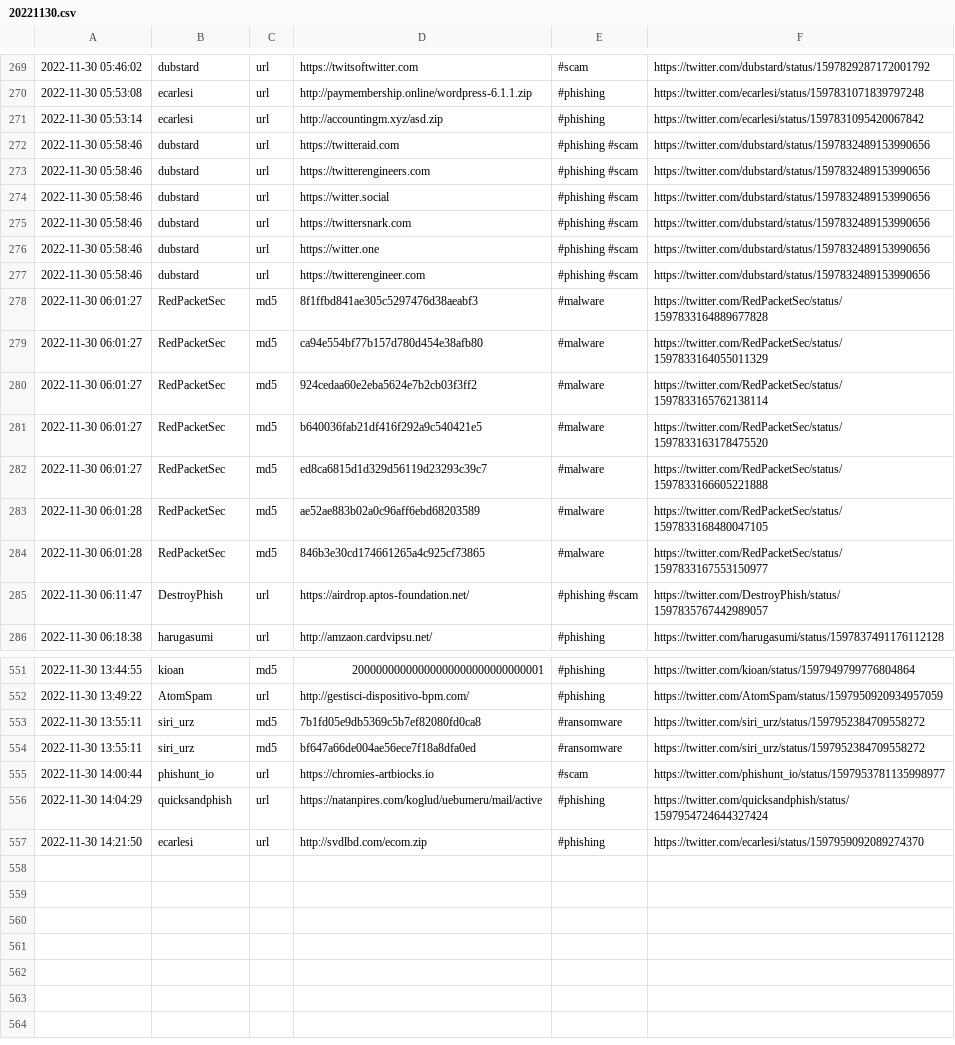
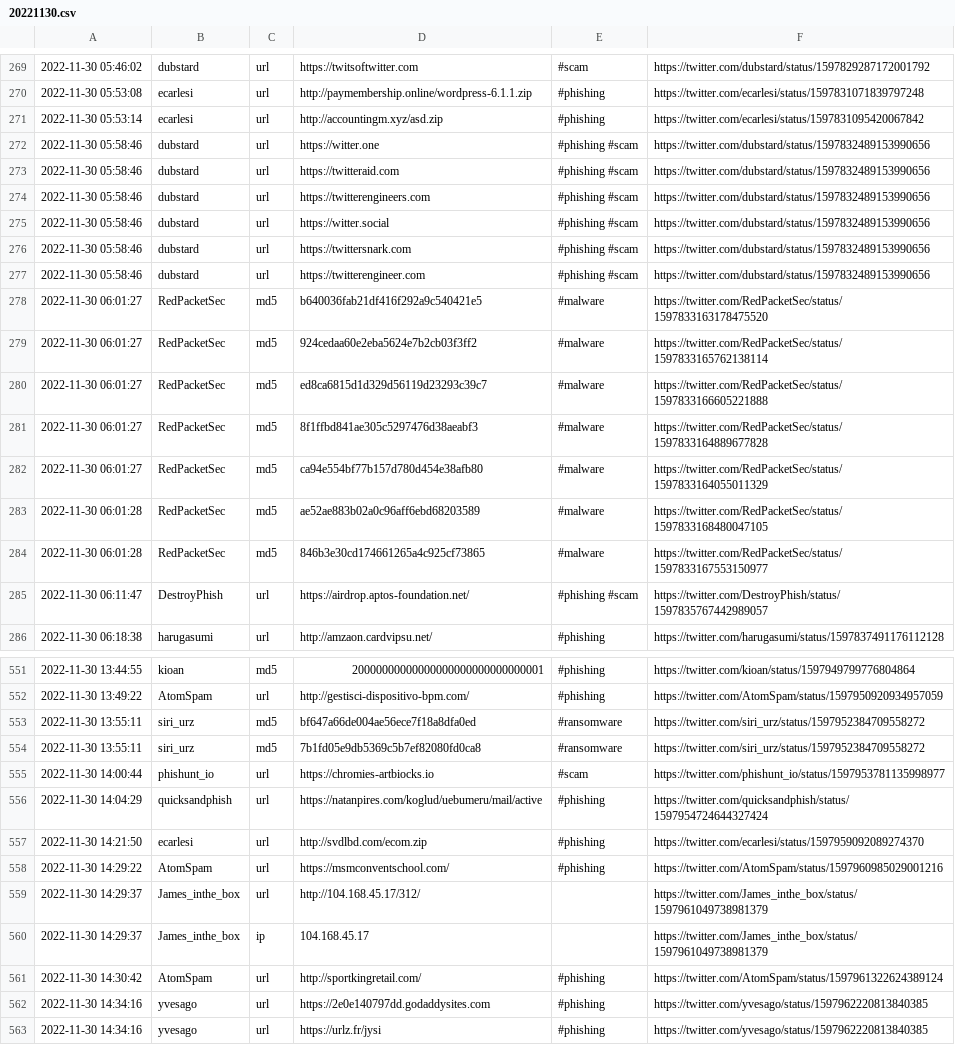
Before and after one commit to nankopeter/TweetFeed, a CSV file: 202211/20221130.csv, drawn as a sheet; only a part is shown, gaps mark what is left out; the diff covers the shown part only.

```diff
--- a/202211/20221130.csv
+++ b/202211/20221130.csv
@@ -271,2 +271,3 @@
 2022-11-30 05:53:14,ecarlesi,url,http://accountingm.xyz/asd.zip,#phishing,https://twitter.com/ecarlesi/status/1597831095420067842
+2022-11-30 05:58:46,dubstard,url,https://witter.one,#phishing #scam,https://twitter.com/dubstard/status/1597832489153990656
 2022-11-30 05:58:46,dubstard,url,https://twitteraid.com,#phishing #scam,https://twitter.com/dubstard/status/1597832489153990656
@@ -275,9 +276,8 @@
 2022-11-30 05:58:46,dubstard,url,https://twittersnark.com,#phishing #scam,https://twitter.com/dubstard/status/1597832489153990656
-2022-11-30 05:58:46,dubstard,url,https://witter.one,#phishing #scam,https://twitter.com/dubstard/status/1597832489153990656
 2022-11-30 05:58:46,dubstard,url,https://twitterengineer.com,#phishing #scam,https://twitter.com/dubstard/status/1597832489153990656
+2022-11-30 06:01:27,RedPacketSec,md5,b640036fab21df416f292a9c540421e5,#malware,https://twitter.com/RedPacketSec/status/1597833163178475520
+2022-11-30 06:01:27,RedPacketSec,md5,924cedaa60e2eba5624e7b2cb03f3ff2,#malware,https://twitter.com/RedPacketSec/status/1597833165762138114
+2022-11-30 06:01:27,RedPacketSec,md5,ed8ca6815d1d329d56119d23293c39c7,#malware,https://twitter.com/RedPacketSec/status/1597833166605221888
 2022-11-30 06:01:27,RedPacketSec,md5,8f1ffbd841ae305c5297476d38aeabf3,#malware,https://twitter.com/RedPacketSec/status/1597833164889677828
 2022-11-30 06:01:27,RedPacketSec,md5,ca94e554bf77b157d780d454e38afb80,#malware,https://twitter.com/RedPacketSec/status/1597833164055011329
-2022-11-30 06:01:27,RedPacketSec,md5,924cedaa60e2eba5624e7b2cb03f3ff2,#malware,https://twitter.com/RedPacketSec/status/1597833165762138114
-2022-11-30 06:01:27,RedPacketSec,md5,b640036fab21df416f292a9c540421e5,#malware,https://twitter.com/RedPacketSec/status/1597833163178475520
-2022-11-30 06:01:27,RedPacketSec,md5,ed8ca6815d1d329d56119d23293c39c7,#malware,https://twitter.com/RedPacketSec/status/1597833166605221888
 2022-11-30 06:01:28,RedPacketSec,md5,ae52ae883b02a0c96aff6ebd68203589,#malware,https://twitter.com/RedPacketSec/status/1597833168480047105
@@ -552,4 +552,4 @@
 2022-11-30 13:49:22,AtomSpam,url,http://gestisci-dispositivo-bpm.com/,#phishing,https://twitter.com/AtomSpam/status/1597950920934957059
+2022-11-30 13:55:11,siri_urz,md5,bf647a66de004ae56ece7f18a8dfa0ed,#ransomware,https://twitter.com/siri_urz/status/1597952384709558272
 2022-11-30 13:55:11,siri_urz,md5,7b1fd05e9db5369c5b7ef82080fd0ca8,#ransomware,https://twitter.com/siri_urz/status/1597952384709558272
-2022-11-30 13:55:11,siri_urz,md5,bf647a66de004ae56ece7f18a8dfa0ed,#ransomware,https://twitter.com/siri_urz/status/1597952384709558272
 2022-11-30 14:00:44,phishunt_io,url,https://chromies-artbiocks.io,#scam,https://twitter.com/phishunt_io/status/1597953781135998977
@@ -557 +557,7 @@
 2022-11-30 14:21:50,ecarlesi,url,http://svdlbd.com/ecom.zip,#phishing,https://twitter.com/ecarlesi/status/1597959092089274370
+2022-11-30 14:29:22,AtomSpam,url,https://msmconventschool.com/,#phishing,https://twitter.com/AtomSpam/status/1597960985029001216
+2022-11-30 14:29:37,James_inthe_box,url,http://104.168.45.17/312/,,https://twitter.com/James_inthe_box/status/1597961049738981379
+2022-11-30 14:29:37,James_inthe_box,ip,104.168.45.17,,https://twitter.com/James_inthe_box/status/1597961049738981379
+2022-11-30 14:30:42,AtomSpam,url,http://sportkingretail.com/,#phishing,https://twitter.com/AtomSpam/status/1597961322624389124
+2022-11-30 14:34:16,yvesago,url,https://2e0e140797dd.godaddysites.com,#phishing,https://twitter.com/yvesago/status/1597962220813840385
+2022-11-30 14:34:16,yvesago,url,https://urlz.fr/jysi,#phishing,https://twitter.com/yvesago/status/1597962220813840385
```
Also changed, not shown: 20 moved rows elsewhere in this file, today.csv, 3 other files.
